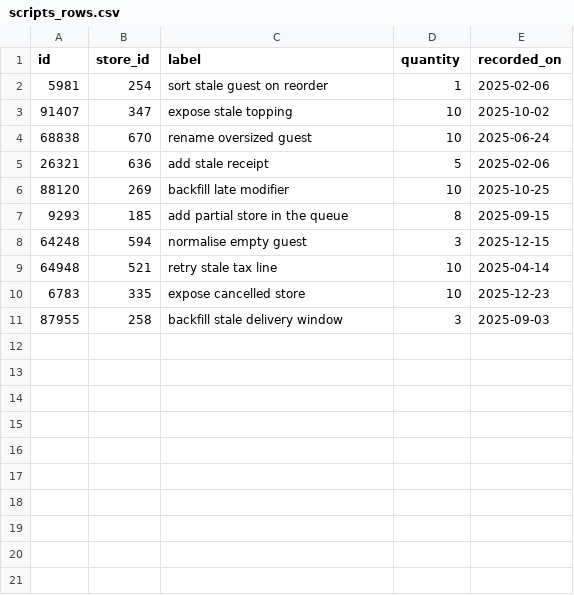
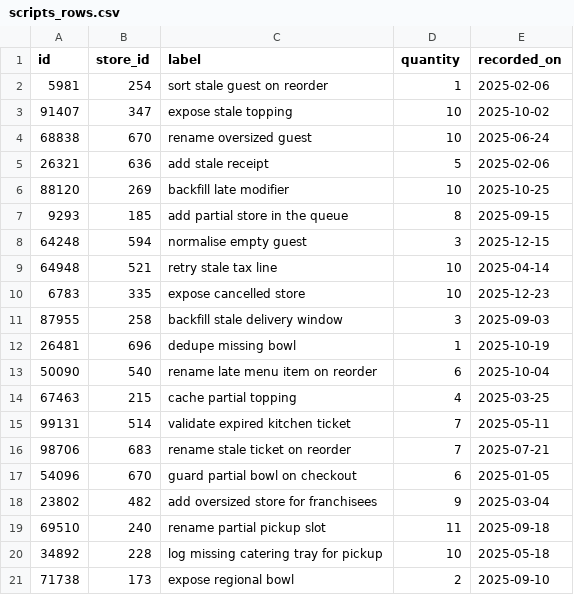
Before and after one commit to wwtdigital/copperpot-pricing-pipeline, a CSV file: seeds/generated/scripts_rows.csv, drawn as a sheet; the diff names each change by its address in the sheet, - before the commit and + after, or states it on an @@ line.

```diff
--- a/seeds/generated/scripts_rows.csv
+++ b/seeds/generated/scripts_rows.csv
+row 12: 26481 | 696 | dedupe missing bowl | 1 | 2025-10-19
+row 13: 50090 | 540 | rename late menu item on reorder | 6 | 2025-10-04
+row 14: 67463 | 215 | cache partial topping | 4 | 2025-03-25
+row 15: 99131 | 514 | validate expired kitchen ticket | 7 | 2025-05-11
+row 16: 98706 | 683 | rename stale ticket on reorder | 7 | 2025-07-21
+row 17: 54096 | 670 | guard partial bowl on checkout | 6 | 2025-01-05
+row 18: 23802 | 482 | add oversized store for franchisees | 9 | 2025-03-04
+row 19: 69510 | 240 | rename partial pickup slot | 11 | 2025-09-18
+row 20: 34892 | 228 | log missing catering tray for pickup | 10 | 2025-05-18
+row 21: 71738 | 173 | expose regional bowl | 2 | 2025-09-10
```
Also changed, not shown: 1 other file.
